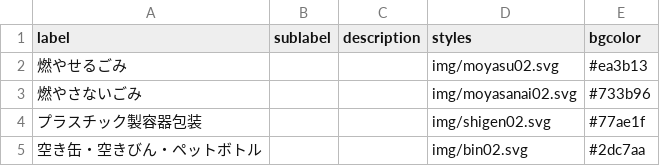
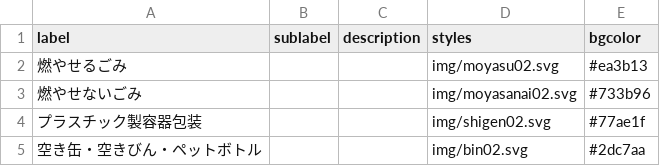
Before and after one commit to ymaruta/5374, a CSV file: data/description.csv, drawn as a sheet.

Commit message:
Update description.csv

```diff
--- a/data/description.csv
+++ b/data/description.csv
@@ -2,3 +2,3 @@ label,sublabel,description,styles,bgcolor
 燃やせるごみ,,,img/moyasu02.svg,#ea3b13
-燃やさないごみ,,,img/moyasanai02.svg,#733b96
+燃やせないごみ,,,img/moyasanai02.svg,#733b96
 プラスチック製容器包装,,,img/shigen02.svg,#77ae1f
```
